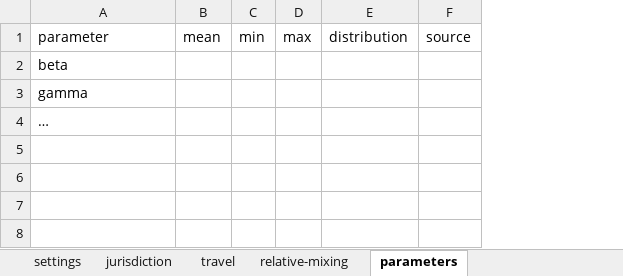
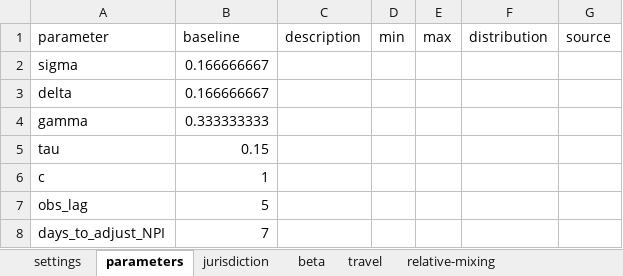
Before and after one commit to RANDCorporation/value-of-env-surveillance, an Excel workbook: data/metapopulation-inputs.xlsx, sheet parameters, drawn as a sheet; values as stored, in another font and other column widths than the file's, no borders; removed rows and columns are numbered as before the commit, all else as after; the diff names each change by its address in the sheet, - before the commit and + after, or states it on an @@ line.

```diff
--- a/data/metapopulation-inputs.xlsx (sheet parameters)
+++ b/data/metapopulation-inputs.xlsx (sheet parameters)
+sheet tab: beta
@@ sheet tab order changed: settings | parameters | jurisdiction | beta | travel | relative-mixing @@
-column B (mean), empty
+column B (baseline), row 2: 0.166666667; rows 4-5: 0.333333333 | 0.15
+column C (description), empty
-A2 (parameter): beta
+A2 (parameter): sigma
+row 3: delta | 0.166666667
-A5 (parameter): …
+A5 (parameter): tau
+row 6: c | 1
+row 7: obs_lag | 5
+row 8: days_to_adjust_NPI | 7
```
Also changed, not shown: sheet jurisdiction, sheet travel, sheet relative-mixing, sheet settings, 3 other files.
